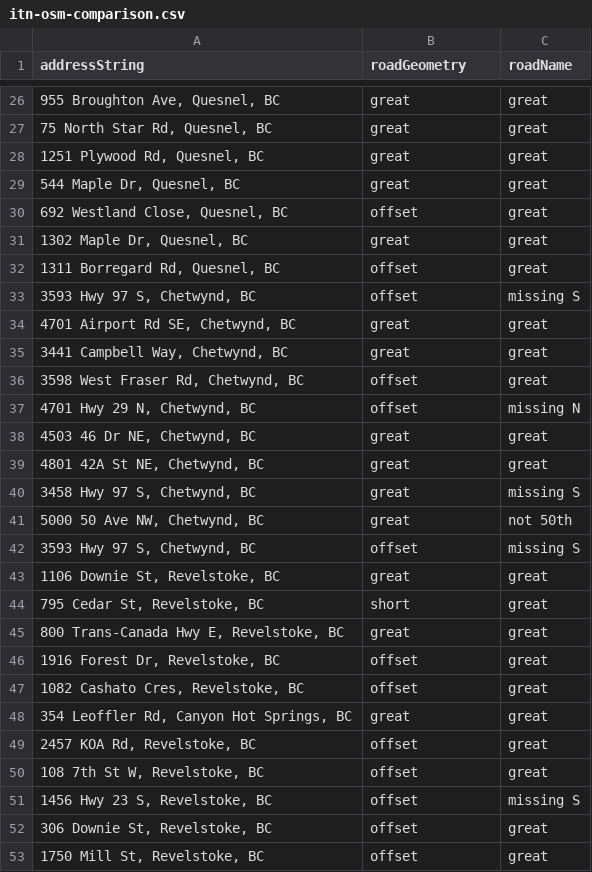
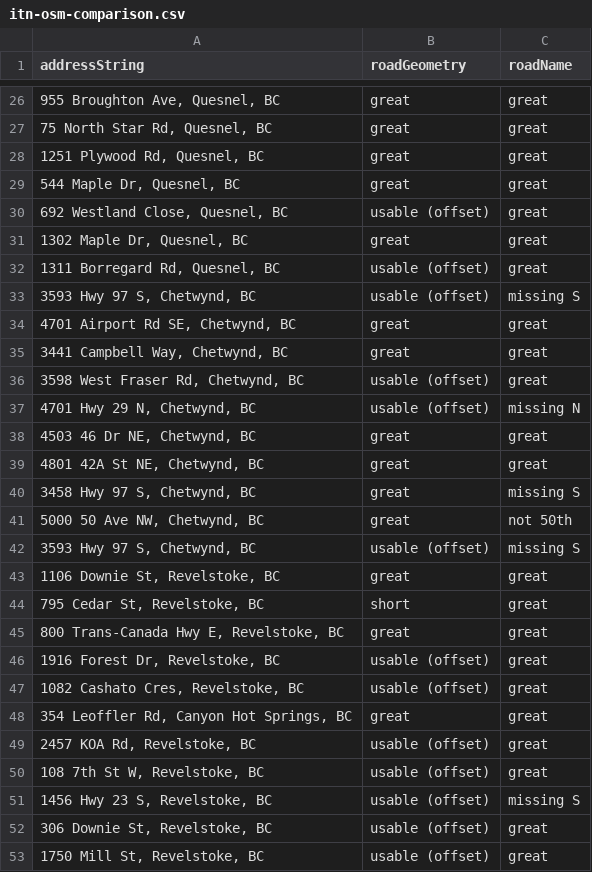
Before and after one commit to bcgov/ols-geocoder, a CSV file: itn-osm-comparison.csv, drawn as a sheet; only a part is shown, gaps mark what is left out; the diff covers the shown part only.

Commit message:
Update itn-osm-comparison.csv

```diff
--- a/itn-osm-comparison.csv
+++ b/itn-osm-comparison.csv
@@ -29,10 +29,10 @@ addressString,roadGeometry,roadName
 "544 Maple Dr, Quesnel, BC",great,great
-"692 Westland Close, Quesnel, BC",offset,great
+"692 Westland Close, Quesnel, BC",usable (offset),great
 "1302 Maple Dr, Quesnel, BC",great,great
-"1311 Borregard Rd, Quesnel, BC",offset,great
-"3593 Hwy 97 S, Chetwynd, BC",offset,missing S
+"1311 Borregard Rd, Quesnel, BC",usable (offset),great
+"3593 Hwy 97 S, Chetwynd, BC",usable (offset),missing S
 "4701 Airport Rd SE, Chetwynd, BC",great,great
 "3441 Campbell Way, Chetwynd, BC",great,great
-"3598 West Fraser Rd, Chetwynd, BC",offset,great
-"4701 Hwy 29 N, Chetwynd, BC",offset,missing N
+"3598 West Fraser Rd, Chetwynd, BC",usable (offset),great
+"4701 Hwy 29 N, Chetwynd, BC",usable (offset),missing N
 "4503 46 Dr NE, Chetwynd, BC",great,great
@@ -41,3 +41,3 @@ addressString,roadGeometry,roadName
 "5000 50 Ave NW, Chetwynd, BC",great,not 50th
-"3593 Hwy 97 S, Chetwynd, BC",offset,missing S
+"3593 Hwy 97 S, Chetwynd, BC",usable (offset),missing S
 "1106 Downie St, Revelstoke, BC",great,great
@@ -45,9 +45,9 @@ addressString,roadGeometry,roadName
 "800 Trans-Canada Hwy E, Revelstoke, BC",great,great
-"1916 Forest Dr, Revelstoke, BC",offset,great
-"1082 Cashato Cres, Revelstoke, BC",offset,great
+"1916 Forest Dr, Revelstoke, BC",usable (offset),great
+"1082 Cashato Cres, Revelstoke, BC",usable (offset),great
 "354 Leoffler Rd, Canyon Hot Springs, BC",great,great
-"2457 KOA Rd, Revelstoke, BC",offset,great
-"108 7th St W, Revelstoke, BC",offset,great
-"1456 Hwy 23 S, Revelstoke, BC",offset,missing S
-"306 Downie St, Revelstoke, BC",offset,great
-"1750 Mill St, Revelstoke, BC",offset,great
+"2457 KOA Rd, Revelstoke, BC",usable (offset),great
+"108 7th St W, Revelstoke, BC",usable (offset),great
+"1456 Hwy 23 S, Revelstoke, BC",usable (offset),missing S
+"306 Downie St, Revelstoke, BC",usable (offset),great
+"1750 Mill St, Revelstoke, BC",usable (offset),great
```
Also changed, not shown: 4 edited cells elsewhere in this file.
